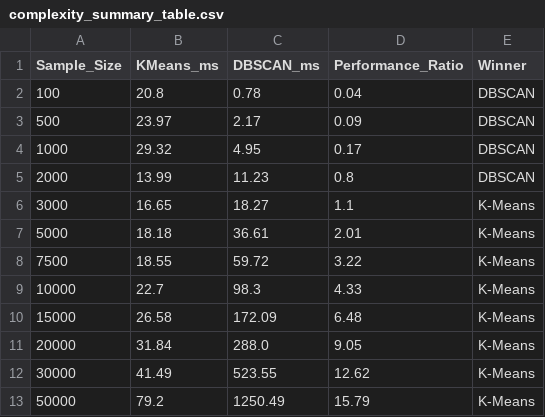
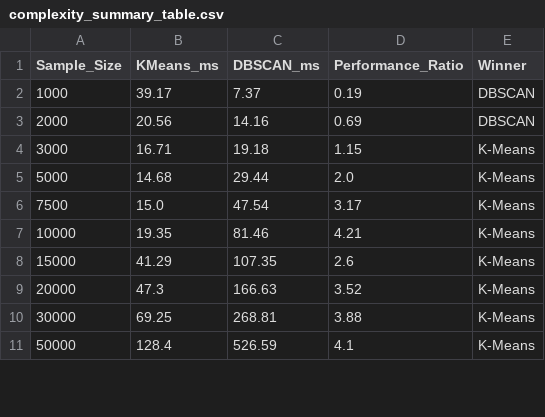
Before and after one commit to richardzhanghub/kmeans-dbscan, a CSV file: out/complexity_summary_table.csv, drawn as a sheet; only a part is shown; the diff covers the shown part only.

Commit message:
add 3d plots, dbscan with scaling k

```diff
--- a/out/complexity_summary_table.csv
+++ b/out/complexity_summary_table.csv
@@ -1,13 +1,11 @@
 Sample_Size,KMeans_ms,DBSCAN_ms,Performance_Ratio,Winner
-100,20.8,0.78,0.04,DBSCAN
-500,23.97,2.17,0.09,DBSCAN
-1000,29.32,4.95,0.17,DBSCAN
-2000,13.99,11.23,0.8,DBSCAN
-3000,16.65,18.27,1.1,K-Means
-5000,18.18,36.61,2.01,K-Means
-7500,18.55,59.72,3.22,K-Means
-10000,22.7,98.3,4.33,K-Means
-15000,26.58,172.09,6.48,K-Means
-20000,31.84,288.0,9.05,K-Means
-30000,41.49,523.55,12.62,K-Means
-50000,79.2,1250.49,15.79,K-Means
+1000,39.17,7.37,0.19,DBSCAN
+2000,20.56,14.16,0.69,DBSCAN
+3000,16.71,19.18,1.15,K-Means
+5000,14.68,29.44,2.0,K-Means
+7500,15.0,47.54,3.17,K-Means
+10000,19.35,81.46,4.21,K-Means
+15000,41.29,107.35,2.6,K-Means
+20000,47.3,166.63,3.52,K-Means
+30000,69.25,268.81,3.88,K-Means
+50000,128.4,526.59,4.1,K-Means
```
Also changed, not shown: 3 added rows, 1 removed row and 9 edited cells elsewhere in this file, out/complexity_blobs_results.csv, 13 other files.
